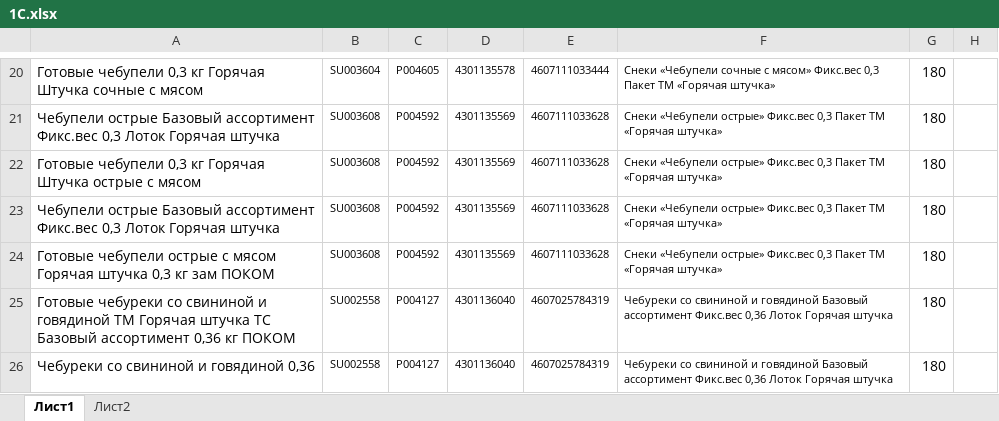
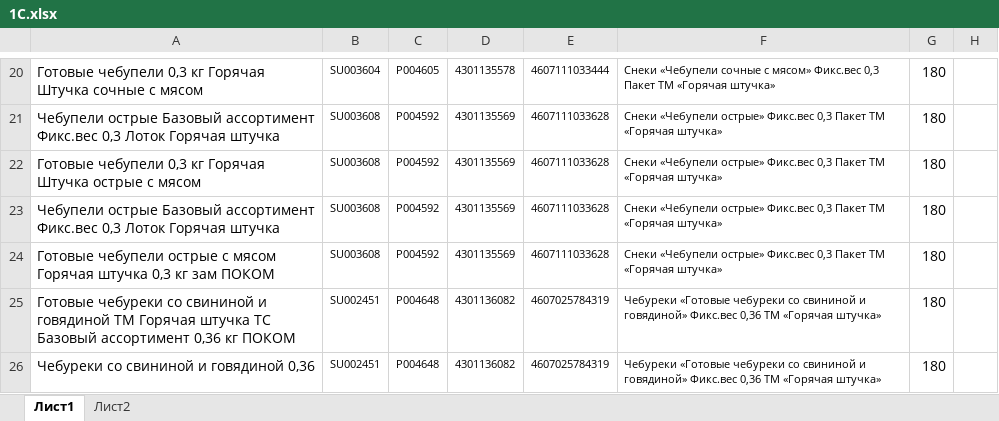
Before and after one commit to Fejanin/pokom_zpf, an Excel workbook: moduls/1С.xlsx, sheet Лист1, drawn as a sheet; only a part is shown, gaps mark what is left out; values as stored, in another font and other column widths than the file's, no borders; the diff covers the shown part only; the diff names each change by its address in the sheet, - before the commit and + after, or states it on an @@ line.

```diff
--- a/moduls/1С.xlsx (sheet Лист1)
+++ b/moduls/1С.xlsx (sheet Лист1)
-B25:B26: SU002558
+B25:B26: SU002451
-C25:C26: P004127
+C25:C26: P004648
-D25:D26: 4301136040
+D25:D26: 4301136082
-F25:F26: Чебуреки со свининой и говядиной Базовый ассортимент Фикс.вес 0,36 Лоток Горячая штучка
+F25:F26: Чебуреки «Готовые чебуреки со свининой и говядиной» Фикс.вес 0,36 ТМ «Горячая штучка»
```
Also changed, not shown: 1 added row, 32 edited cells and cell formats elsewhere in this sheet, 17 other files.
